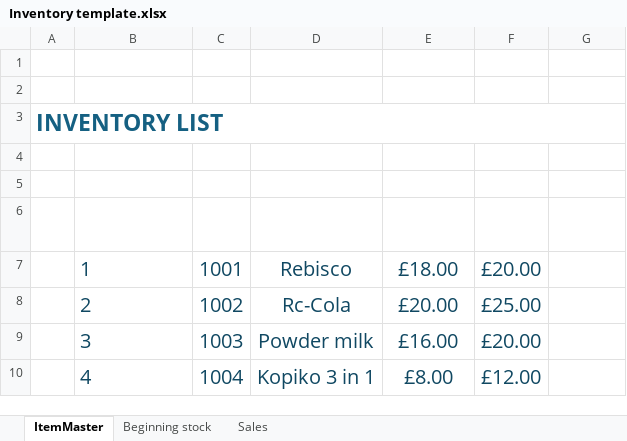
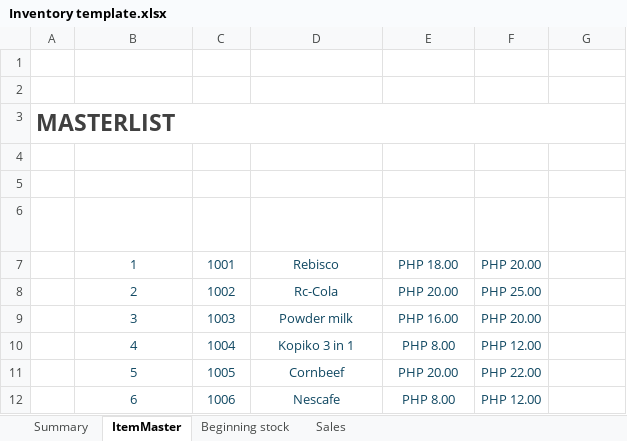
Before and after one commit to kurttzy918/My-Porfolio-Web, an Excel workbook: Inventory template.xlsx, sheet ItemMaster, drawn as a sheet; values as stored, in another font and other column widths than the file's, no borders; table styles not drawn; the diff names each change by its address in the sheet, - before the commit and + after, or states it on an @@ line.

Commit message:
new file:   Dynamic Search.xlsx modified:   Inventory template.xlsx modified:   index.html new file:   nav.png new file:   new hero.png new file:   sc1.mp4 new file:   screenshots/th.png

```diff
--- a/Inventory template.xlsx (sheet ItemMaster)
+++ b/Inventory template.xlsx (sheet ItemMaster)
+sheet tab: Summary
-A3: INVENTORY LIST
+A3: MASTERLIST
-A3 text colour: #156082
+A3 text colour: #404040
@@ B7:F10 text size: smaller @@
-B7:B10 alignment: left
+B7:B10 alignment: center
-E7 (Cost price): £18.00
+E7 (Cost price): PHP 18.00
-F7 (Rsp): £20.00
+F7 (Rsp): PHP 20.00
-E8 (Cost price): £20.00
+E8 (Cost price): PHP 20.00
-F8 (Rsp): £25.00
+F8 (Rsp): PHP 25.00
-E9 (Cost price): £16.00
+E9 (Cost price): PHP 16.00
-F9 (Rsp): £20.00
+F9 (Rsp): PHP 20.00
-E10 (Cost price): £8.00
+E10 (Cost price): PHP 8.00
-F10 (Rsp): £12.00
+F10 (Rsp): PHP 12.00
+row 11:  | 5 | 1005 | Cornbeef | PHP 20.00 | PHP 22.00
+row 12:  | 6 | 1006 | Nescafe | PHP 8.00 | PHP 12.00
```
Also changed, not shown: sheet Sales, sheet Beginning stock, 7 other files.
